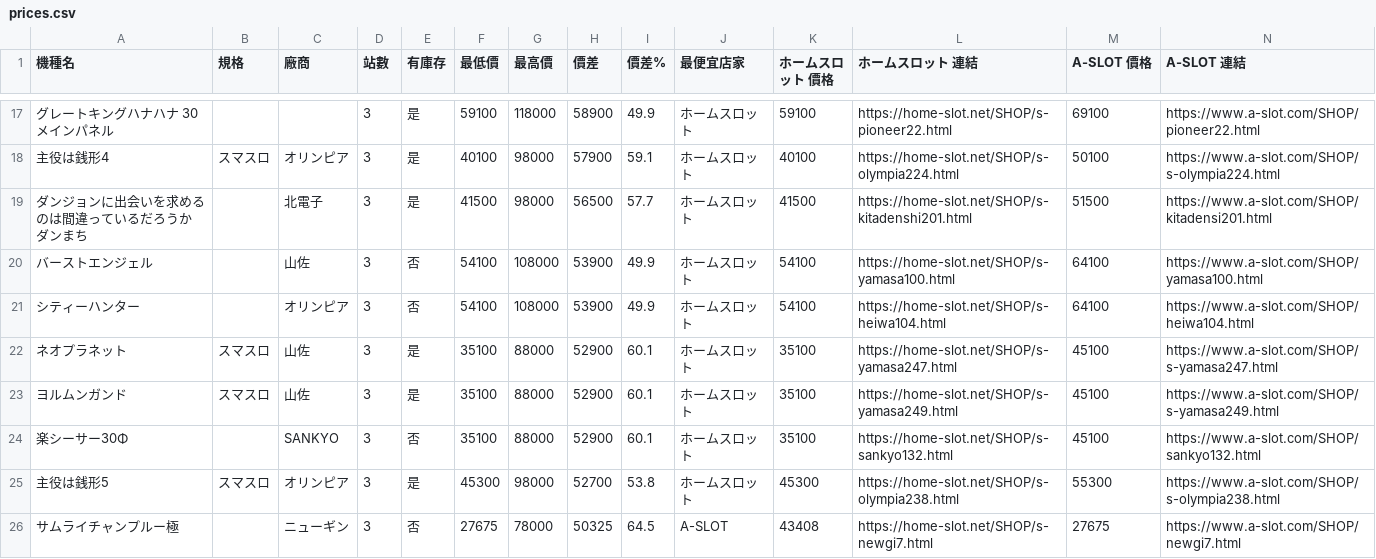
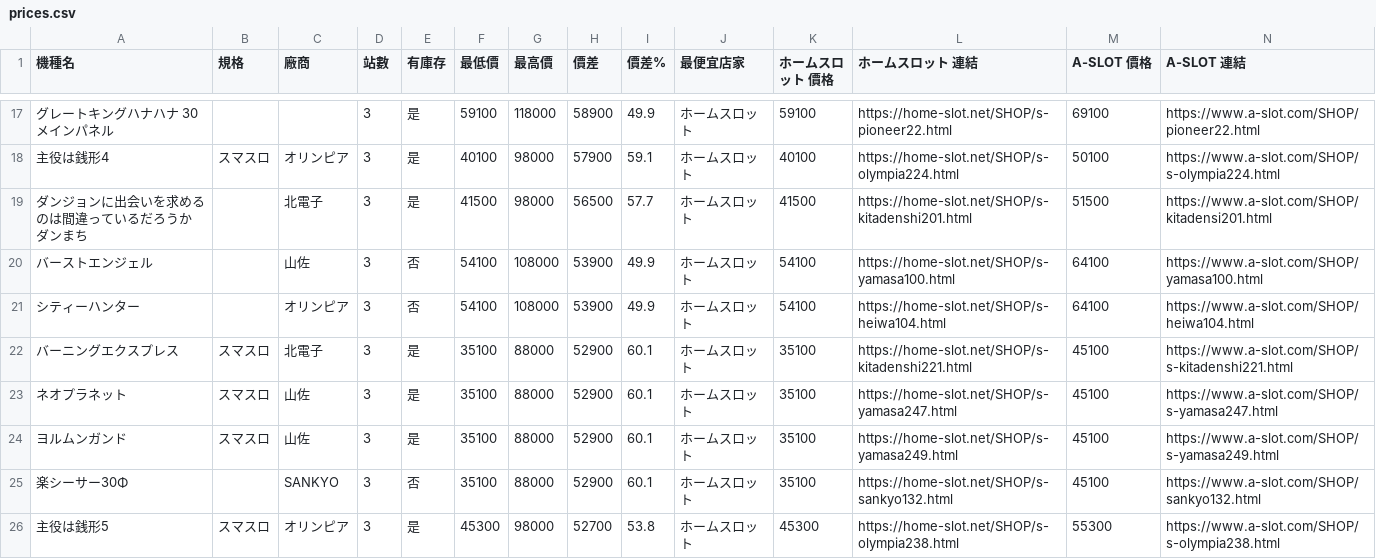
Before and after one commit to z870017/slot-price-watch, a CSV file: docs/prices.csv, drawn as a sheet; only a part is shown, gaps mark what is left out; the shorter side is filled out with more unchanged rows; rows hold the shown columns only; the diff covers the shown part only; the diff names each change by its address in the sheet, - before the commit and + after, or states it on an @@ line.

```diff
--- a/docs/prices.csv
+++ b/docs/prices.csv
+row 22: バーニングエクスプレス | スマスロ | 北電子 | 3 | 是 | 35100 | 88000 | 52900 | 60.1 | ホームスロット | 35100 | https://home-slot.net/SHOP/s-kitadenshi221.html | 45100 | https://www.a-slot.com/SHOP/s-kitadenshi221.html
```
Also changed, not shown: 2 added rows and 3 removed rows elsewhere in this file, docs/changes.csv, docs/summary.csv, 4 other files.
